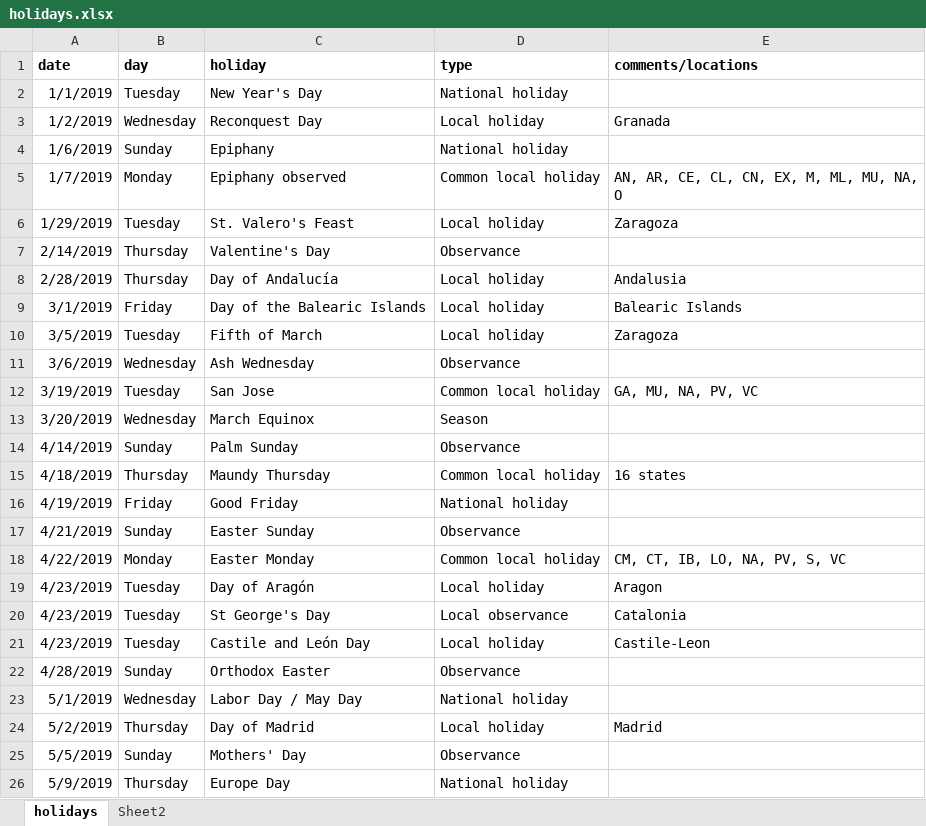
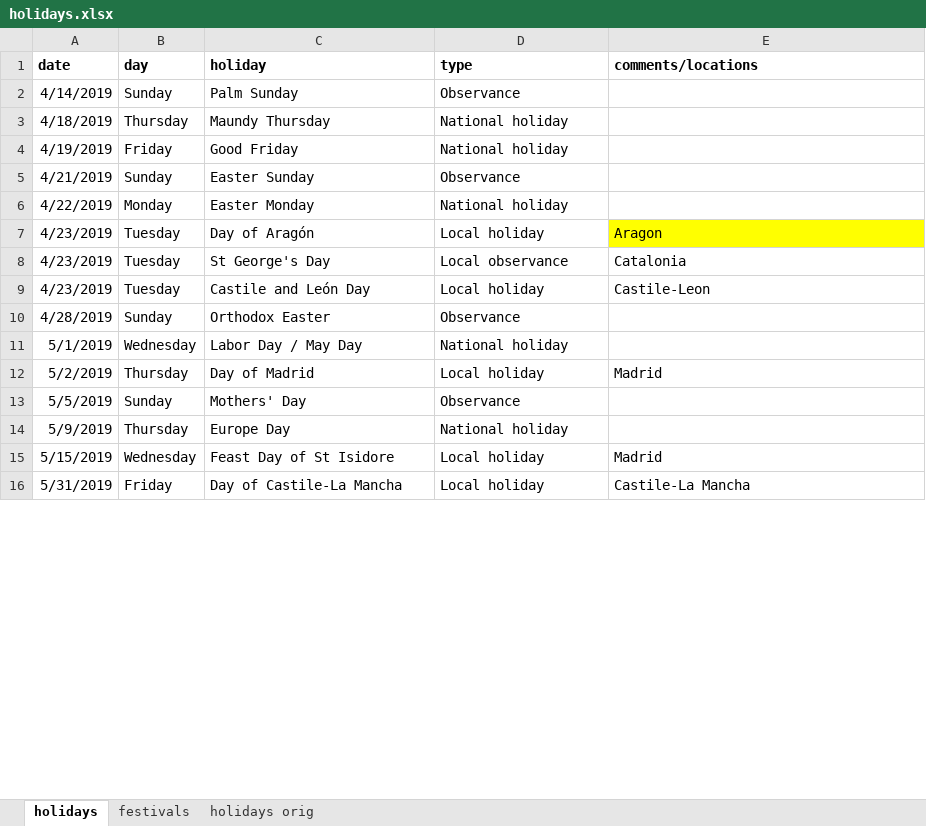
Before and after one commit to CTso25/Predict-Train-Prices, an Excel workbook: datasets/holidays.xlsx, sheet holidays, drawn as a sheet; only a part is shown; the shorter side is filled out with more unchanged rows; values as stored, in another font and other column widths than the file's, no borders; removed rows and columns are numbered as before the commit, all else as after; the diff covers the shown part only; the diff names each change by its address in the sheet, - before the commit and + after, or states it on an @@ line.

Commit message:
holiday upd

```diff
--- a/datasets/holidays.xlsx (sheet holidays)
+++ b/datasets/holidays.xlsx (sheet holidays)
-sheet tab: Sheet2
+sheet tab: festivals
+sheet tab: holidays orig
-row 2: 1/1/2019 | Tuesday | New Year's Day | National holiday
-row 3: 1/2/2019 | Wednesday | Reconquest Day | Local holiday | Granada
-row 4: 1/6/2019 | Sunday | Epiphany | National holiday
-row 5: 1/7/2019 | Monday | Epiphany observed | Common local holiday | AN, AR, CE, CL, CN, EX, M, ML, MU, NA, O
-row 6: 1/29/2019 | Tuesday | St. Valero's Feast | Local holiday | Zaragoza
-row 7: 2/14/2019 | Thursday | Valentine's Day | Observance
-row 8: 2/28/2019 | Thursday | Day of Andalucía | Local holiday | Andalusia
-row 9: 3/1/2019 | Friday | Day of the Balearic Islands | Local holiday | Balearic Islands
-row 10: 3/5/2019 | Tuesday | Fifth of March | Local holiday | Zaragoza
-row 11: 3/6/2019 | Wednesday | Ash Wednesday | Observance
-row 12: 3/19/2019 | Tuesday | San Jose | Common local holiday | GA, MU, NA, PV, VC
-row 13: 3/20/2019 | Wednesday | March Equinox | Season
-D3 (type): Common local holiday
+D3 (type): National holiday
-E3 (comments/locations): 16 states
+E3 (comments/locations): (empty)
-D6 (type): Common local holiday
+D6 (type): National holiday
-E6 (comments/locations): CM, CT, IB, LO, NA, PV, S, VC
+E6 (comments/locations): (empty)
-E7 fill: none
+E7 fill: #FFFF00
```
Also changed, not shown: 25 removed rows, 1 edited cell and cell formats elsewhere in this sheet.
